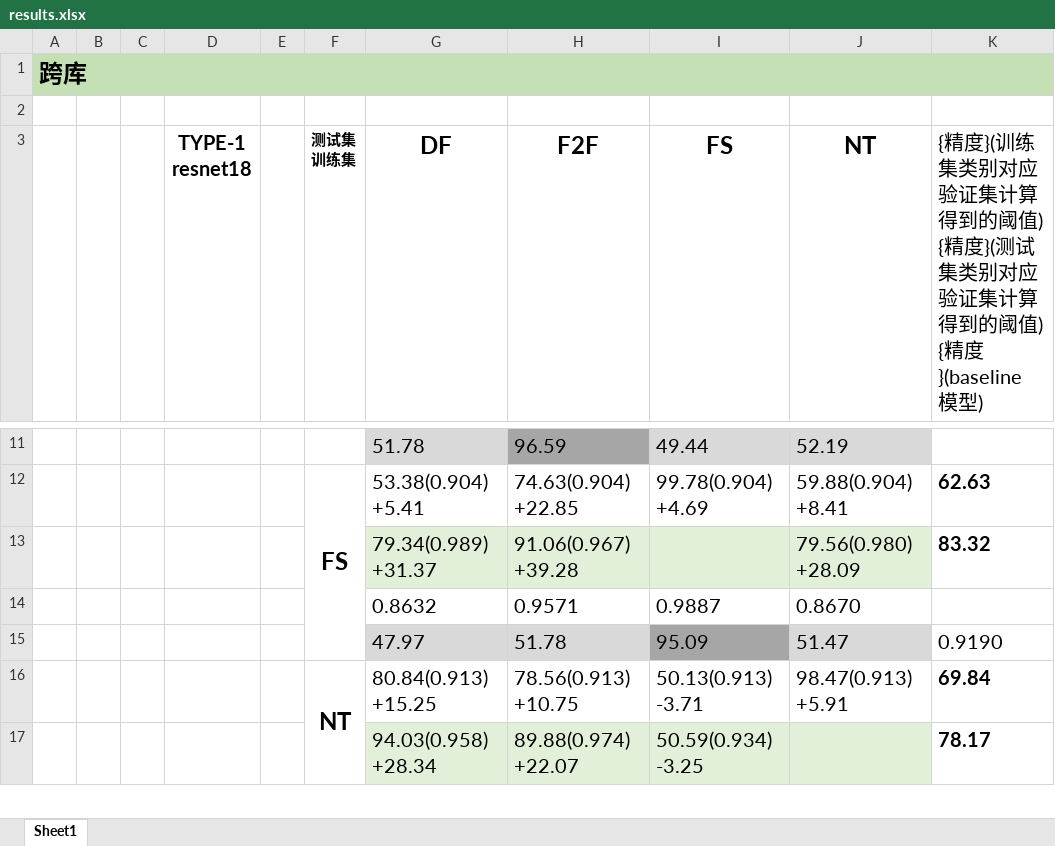
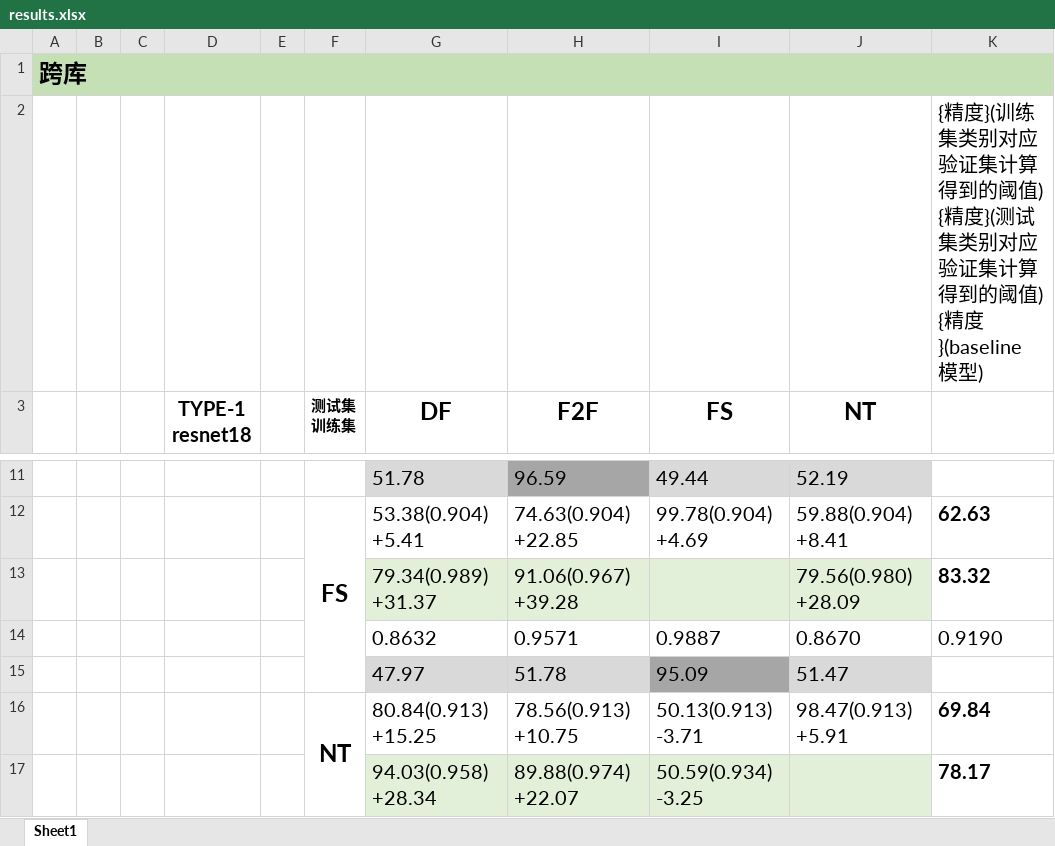
Before and after one commit to jumpycat/00-Similarity, an Excel workbook: 日志/results.xlsx, sheet Sheet1, drawn as a sheet; only a part is shown, gaps mark what is left out; values as stored, in another font and other column widths than the file's, no borders; ↵ is a line break in a cell; the diff names each change by its address in the sheet, - before the commit and + after, or states it on an @@ line.

```diff
--- a/日志/results.xlsx (sheet Sheet1)
+++ b/日志/results.xlsx (sheet Sheet1)
-K2: (empty)
+K2: {精度}(训练集类别对应验证集计算得到的阈值) ↵ {精度}(测试集类别对应验证集计算得到的阈值) ↵ {精度}(baseline 模型)
-K3: {精度}(训练集类别对应验证集计算得到的阈值) ↵ {精度}(测试集类别对应验证集计算得到的阈值) ↵ {精度}(baseline 模型)
+K3: (empty)
-K14: (empty)
+K14: 0.9190
-K15: 0.9190
+K15: (empty)
```
Also changed, not shown: 7 other files.
